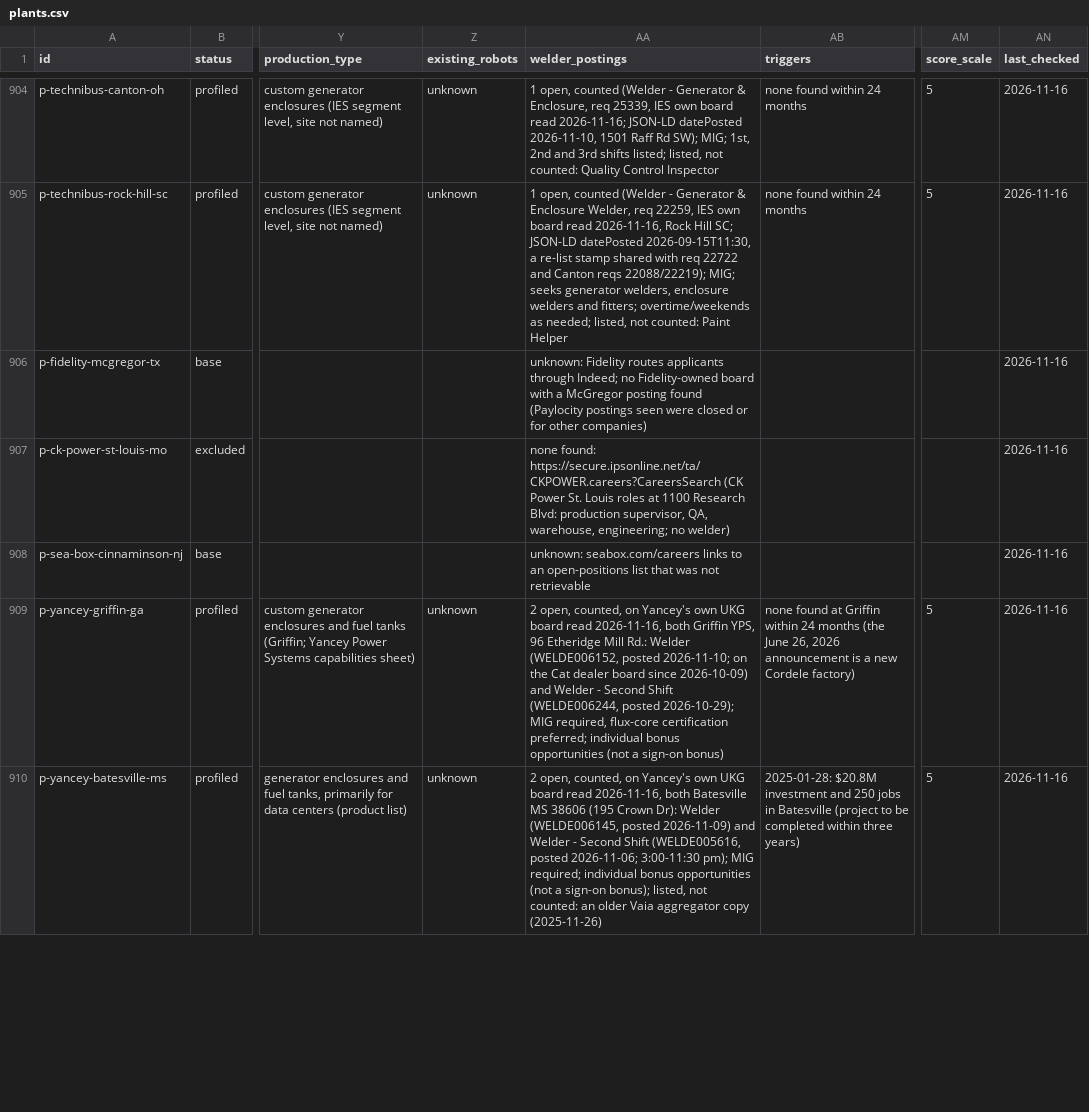
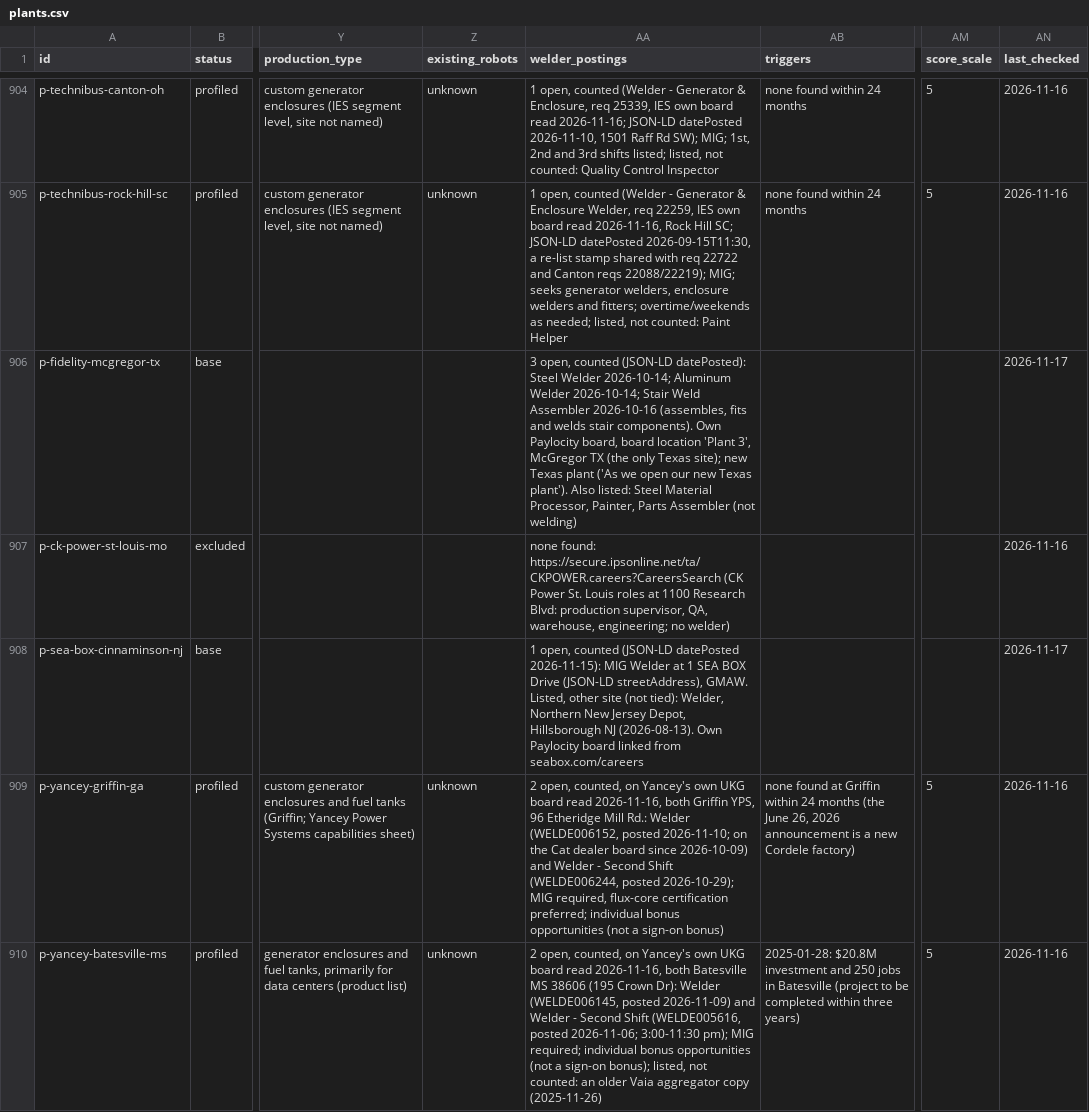
Before and after one commit to logosinnovation/weld, a CSV file: ledger/plants.csv, drawn as a sheet; only a part is shown, gaps mark what is left out; the diff covers the shown part only; the diff names each change by its address in the sheet, - before the commit and + after, or states it on an @@ line.

```diff
--- a/ledger/plants.csv
+++ b/ledger/plants.csv
-AA906 (welder_postings): unknown: Fidelity routes applicants through Indeed; no Fidelity-owned board with a McGregor posting found (Paylocity postings seen were closed or for other companies)
+AA906 (welder_postings): 3 open, counted (JSON-LD datePosted): Steel Welder 2026-10-14; Aluminum Welder 2026-10-14; Stair Weld Assembler 2026-10-16 (assembles, fits and welds stair components). Own Paylocity board, board location 'Plant 3', McGregor TX (the only Texas site); new Texas plant ('As we open our new Texas plant'). Also listed: Steel Material Processor, Painter, Parts Assembler (not welding)
-AN906 (last_checked): 2026-11-16
+AN906 (last_checked): 2026-11-17
-AA908 (welder_postings): unknown: seabox.com/careers links to an open-positions list that was not retrievable
+AA908 (welder_postings): 1 open, counted (JSON-LD datePosted 2026-11-15): MIG Welder at 1 SEA BOX Drive (JSON-LD streetAddress), GMAW. Listed, other site (not tied): Welder, Northern New Jersey Depot, Hillsborough NJ (2026-08-13). Own Paylocity board linked from seabox.com/careers
-AN908 (last_checked): 2026-11-16
+AN908 (last_checked): 2026-11-17
```
Also changed, not shown: 70 edited cells elsewhere in this file, 5 other files.
